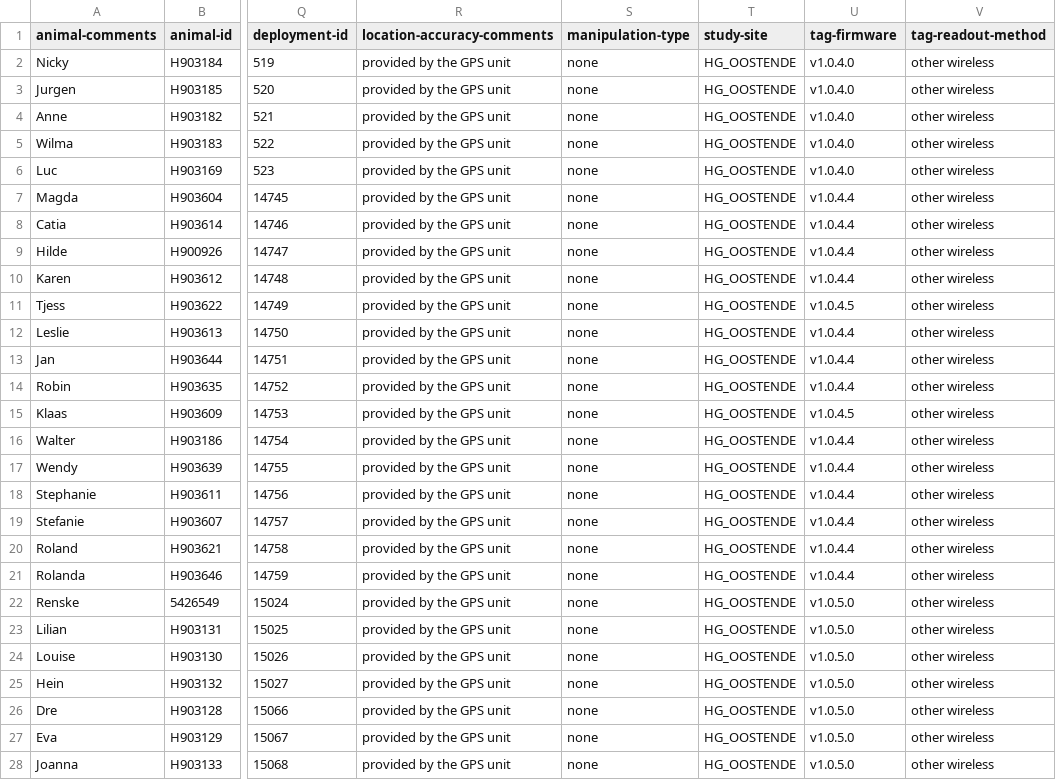
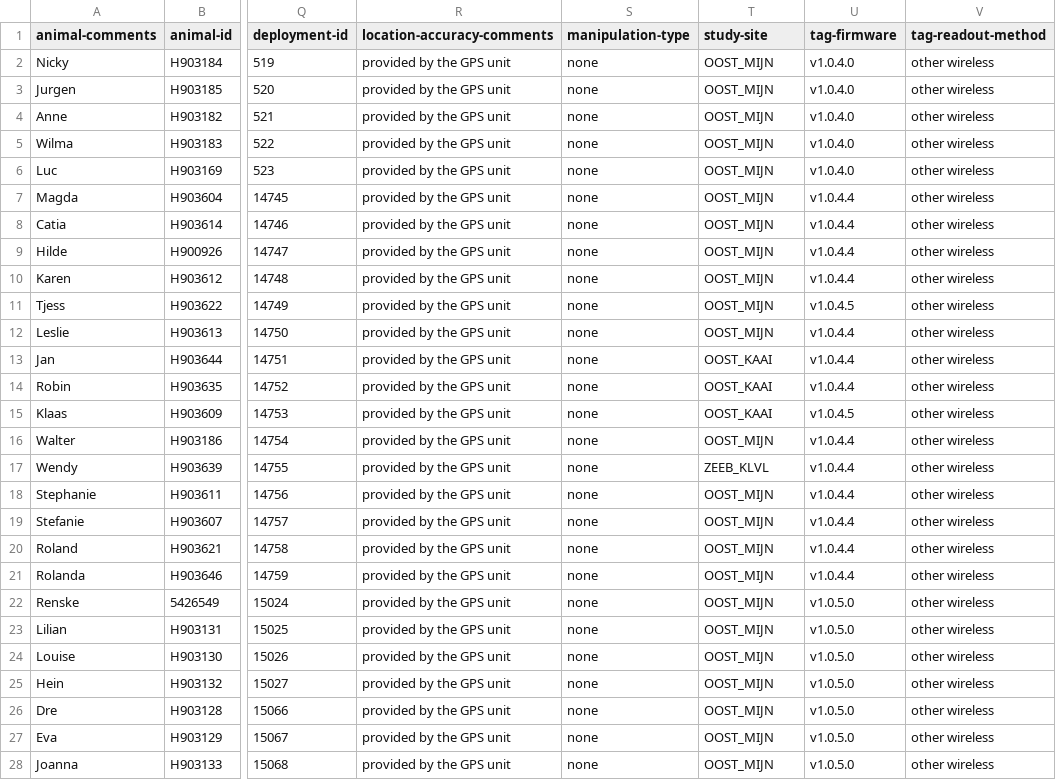
Before and after one commit to inbo/bird-tracking, a CSV file: data/processed/HG_OOSTENDE/movebank_ref_data.csv, drawn as a sheet; only a part is shown, gaps mark what is left out; the diff covers the shown part only; the diff names each change by its address in the sheet, - before the commit and + after, or states it on an @@ line.

```diff
--- a/data/processed/HG_OOSTENDE/movebank_ref_data.csv
+++ b/data/processed/HG_OOSTENDE/movebank_ref_data.csv
-T2:T12 (study-site): HG_OOSTENDE
+T2:T12 (study-site): OOST_MIJN
-T13:T15 (study-site): HG_OOSTENDE
+T13:T15 (study-site): OOST_KAAI
-T16 (study-site): HG_OOSTENDE
+T16 (study-site): OOST_MIJN
-T17 (study-site): HG_OOSTENDE
+T17 (study-site): ZEEB_KLVL
-T18:T28 (study-site): HG_OOSTENDE
+T18:T28 (study-site): OOST_MIJN
```
Also changed, not shown: 33 edited cells elsewhere in this file, data/processed/LBBG_ZEEBRUGGE/movebank_ref_data.csv, data/processed/O_ASSEN/movebank_ref_data.csv, 9 other files.
